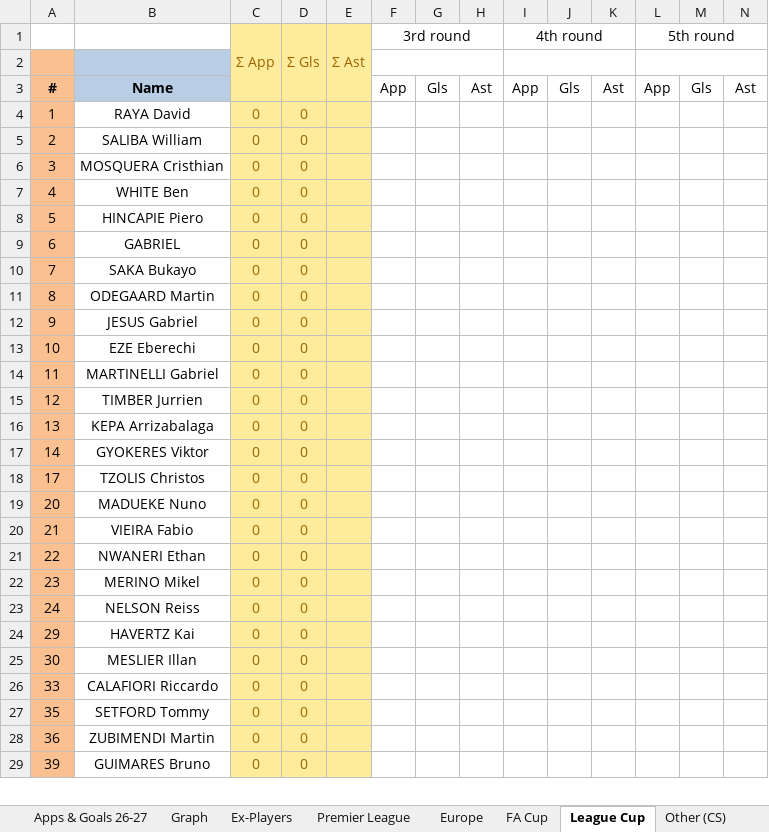
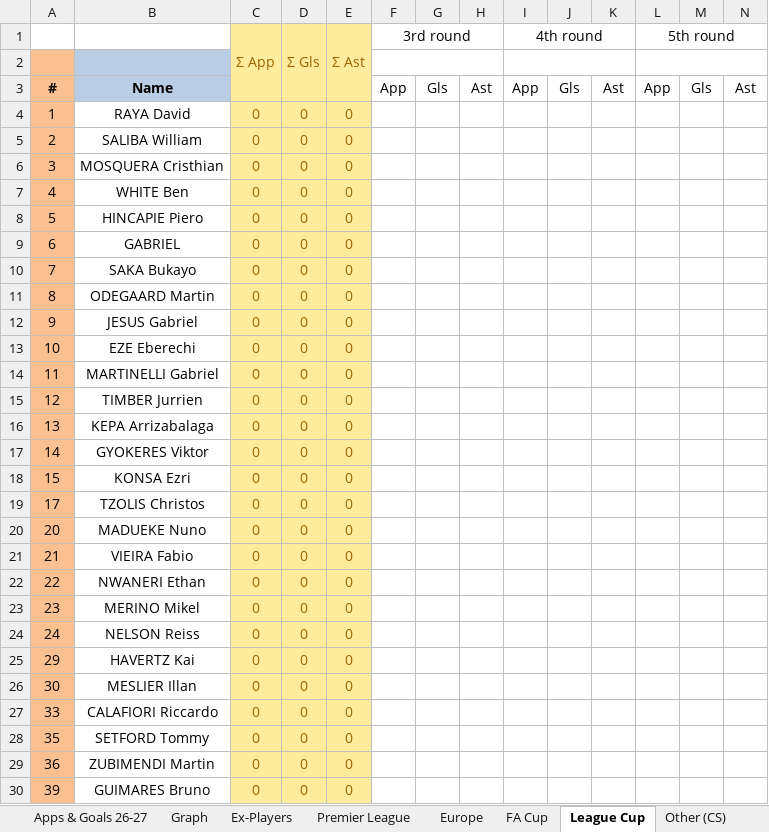
Before and after one commit to przemke92/arsenal, an Excel workbook: data/arsenal_stats.xlsx, sheet League Cup, drawn as a sheet; only a part is shown; values as stored, in another font and other column widths than the file's, no borders; conditional formats not drawn; addresses are those after the commit; rows hold the shown columns only; the diff covers the shown part only; the diff names each change by its address in the sheet, - before the commit and + after, or states it on an @@ line.

```diff
--- a/data/arsenal_stats.xlsx (sheet League Cup)
+++ b/data/arsenal_stats.xlsx (sheet League Cup)
-E4:E17 (Σ Ast): (empty)
+E4:E17 (Σ Ast): 0
+row 18: 15 | KONSA Ezri | 0 | 0 | 0
-E19:E30 (Σ Ast): (empty)
+E19:E30 (Σ Ast): 0
```
Also changed, not shown: 11 edited cells elsewhere in this sheet, sheet #, sheet FA Cup, sheet Apps & Goals, sheet Apps & Goals 26-27, sheet Europe, sheet Premier League, 1 more sheet, formulas that keep their value, charts or pictures.
